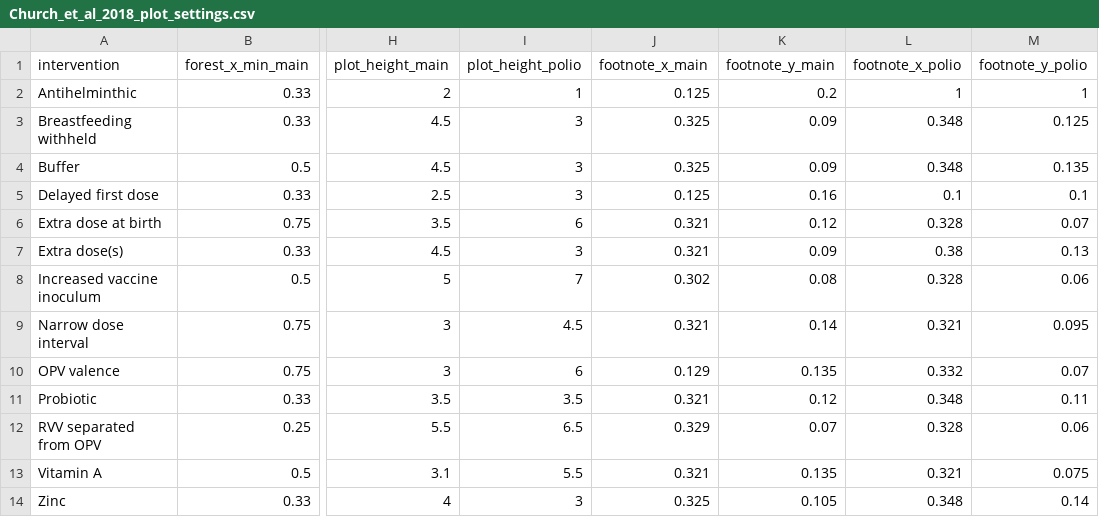
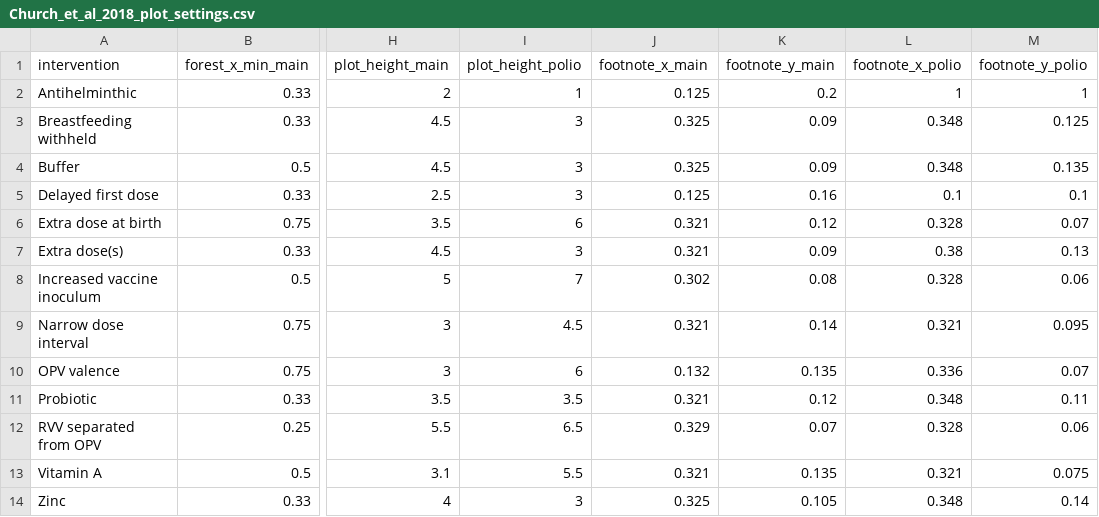
Before and after one commit to eparker12/eparker12.github.io-oral_vaccine_interventions_metaanalysis_2018, a CSV file: Church_et_al_2018_plot_settings.csv, drawn as a sheet; only a part is shown, gaps mark what is left out; the diff names each change by its address in the sheet, - before the commit and + after, or states it on an @@ line.

```diff
--- a/Church_et_al_2018_plot_settings.csv
+++ b/Church_et_al_2018_plot_settings.csv
-J10 (footnote_x_main): 0.129
+J10 (footnote_x_main): 0.132
-L10 (footnote_x_polio): 0.332
+L10 (footnote_x_polio): 0.336
```
Also changed, not shown: 17 other files.
